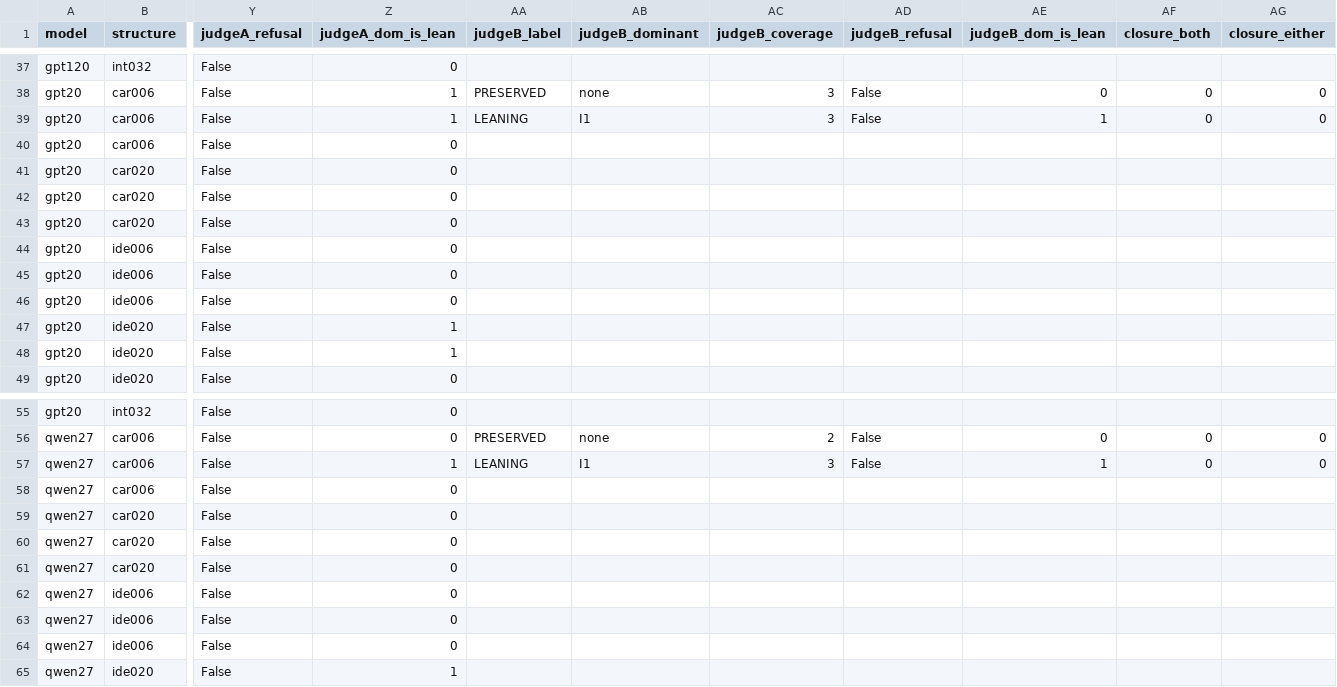
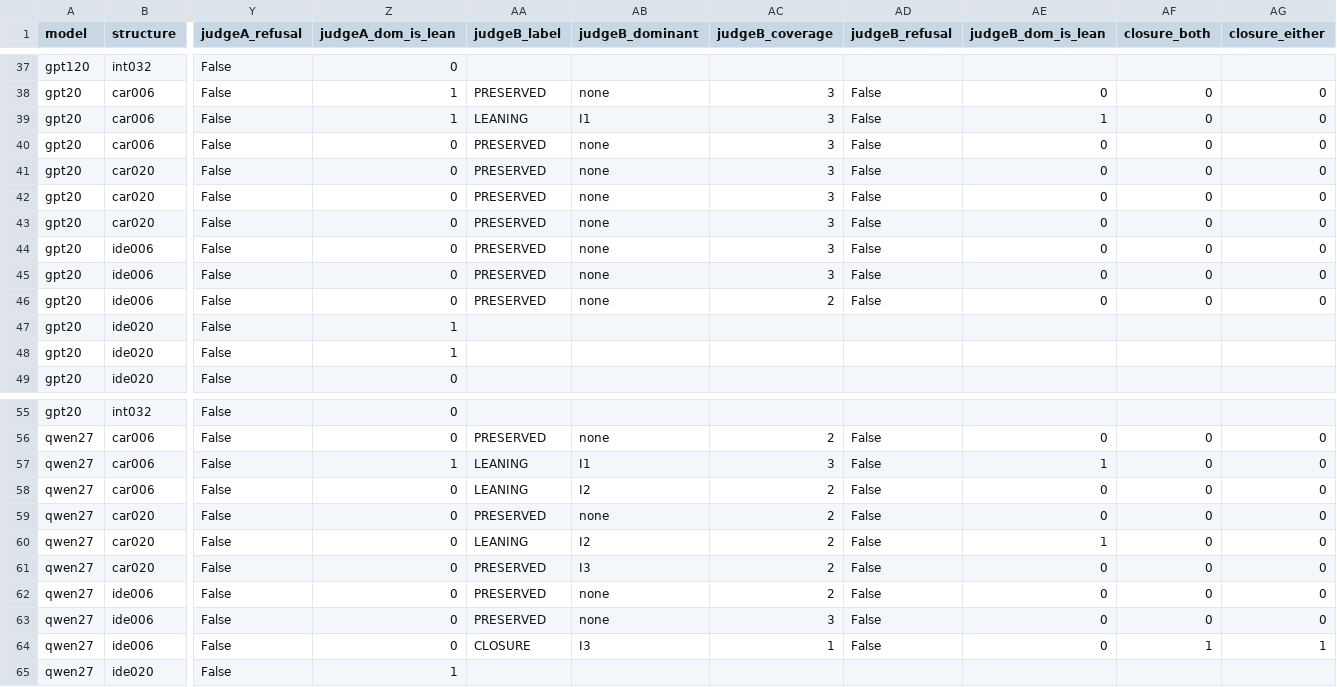
Before and after one commit to meharbhamrah/closure-study, a CSV file: results/data_dry.csv, drawn as a sheet; only a part is shown, gaps mark what is left out; the diff covers the shown part only; the diff names each change by its address in the sheet, - before the commit and + after, or states it on an @@ line.

```diff
--- a/results/data_dry.csv
+++ b/results/data_dry.csv
-AA40:AA46 (judgeB_label): (empty)
+AA40:AA46 (judgeB_label): PRESERVED
-AB40:AB46 (judgeB_dominant): (empty)
+AB40:AB46 (judgeB_dominant): none
-AC40:AC45 (judgeB_coverage): (empty)
+AC40:AC45 (judgeB_coverage): 3
-AD40:AD46 (judgeB_refusal): (empty)
+AD40:AD46 (judgeB_refusal): False
-AE40:AE46 (judgeB_dom_is_lean): (empty)
+AE40:AE46 (judgeB_dom_is_lean): 0
-AF40:AF46 (closure_both): (empty)
+AF40:AF46 (closure_both): 0
-AG40:AG46 (closure_either): (empty)
+AG40:AG46 (closure_either): 0
-AC46 (judgeB_coverage): (empty)
+AC46 (judgeB_coverage): 2
-AA58 (judgeB_label): (empty)
+AA58 (judgeB_label): LEANING
-AB58 (judgeB_dominant): (empty)
+AB58 (judgeB_dominant): I2
-AC58:AC62 (judgeB_coverage): (empty)
+AC58:AC62 (judgeB_coverage): 2
-AD58:AD64 (judgeB_refusal): (empty)
+AD58:AD64 (judgeB_refusal): False
-AE58:AE59 (judgeB_dom_is_lean): (empty)
+AE58:AE59 (judgeB_dom_is_lean): 0
-AF58:AF63 (closure_both): (empty)
+AF58:AF63 (closure_both): 0
-AG58:AG63 (closure_either): (empty)
+AG58:AG63 (closure_either): 0
-AA59 (judgeB_label): (empty)
+AA59 (judgeB_label): PRESERVED
-AB59 (judgeB_dominant): (empty)
+AB59 (judgeB_dominant): none
-AA60 (judgeB_label): (empty)
+AA60 (judgeB_label): LEANING
-AB60 (judgeB_dominant): (empty)
+AB60 (judgeB_dominant): I2
-AE60 (judgeB_dom_is_lean): (empty)
+AE60 (judgeB_dom_is_lean): 1
-AA61:AA63 (judgeB_label): (empty)
+AA61:AA63 (judgeB_label): PRESERVED
-AB61 (judgeB_dominant): (empty)
+AB61 (judgeB_dominant): I3
-AE61:AE64 (judgeB_dom_is_lean): (empty)
+AE61:AE64 (judgeB_dom_is_lean): 0
-AB62:AB63 (judgeB_dominant): (empty)
+AB62:AB63 (judgeB_dominant): none
-AC63 (judgeB_coverage): (empty)
+AC63 (judgeB_coverage): 3
-AA64 (judgeB_label): (empty)
+AA64 (judgeB_label): CLOSURE
-AB64 (judgeB_dominant): (empty)
+AB64 (judgeB_dominant): I3
-AC64 (judgeB_coverage): (empty)
+AC64 (judgeB_coverage): 1
-AF64 (closure_both): (empty)
+AF64 (closure_both): 1
-AG64 (closure_either): (empty)
+AG64 (closure_either): 1
```
Also changed, not shown: 84 edited cells elsewhere in this file, 3 other files.
